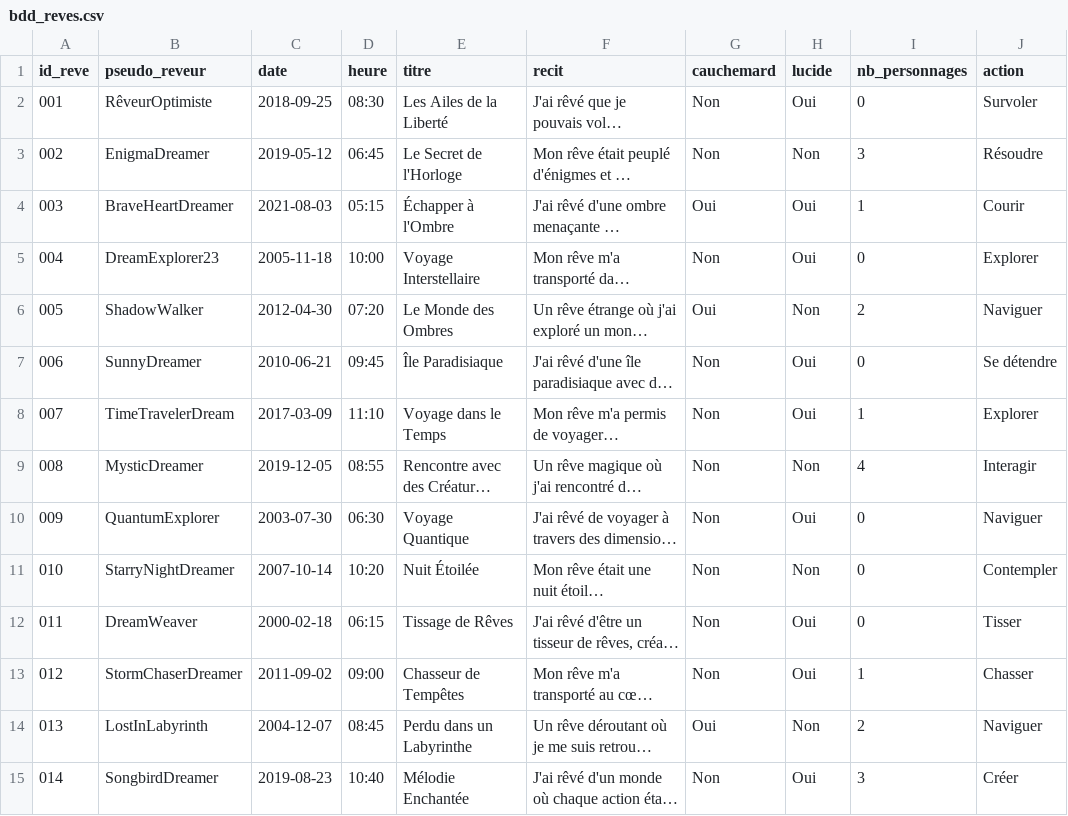
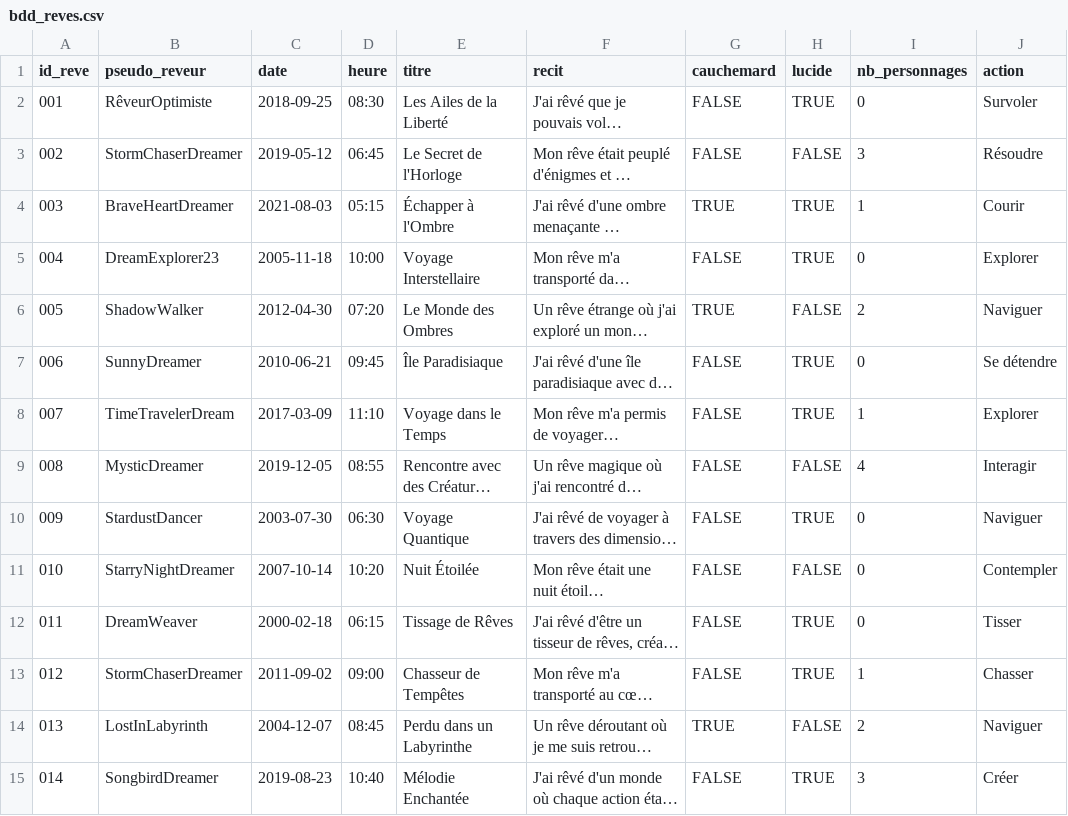
Before and after one commit to adriendemaegdt/tuto_sql_lite, a CSV file: data/bdd_reves.csv, drawn as a sheet; only a part is shown; long unchanged cells end in …; the diff covers the shown part only; the diff names each change by its address in the sheet, - before the commit and + after, or states it on an @@ line.

```diff
--- a/data/bdd_reves.csv
+++ b/data/bdd_reves.csv
-G2:G3 (cauchemard): Non
+G2:G3 (cauchemard): FALSE
-H2 (lucide): Oui
+H2 (lucide): TRUE
-B3 (pseudo_reveur): EnigmaDreamer
+B3 (pseudo_reveur): StormChaserDreamer
-H3 (lucide): Non
+H3 (lucide): FALSE
-G4 (cauchemard): Oui
+G4 (cauchemard): TRUE
-H4:H5 (lucide): Oui
+H4:H5 (lucide): TRUE
-G5 (cauchemard): Non
+G5 (cauchemard): FALSE
-G6 (cauchemard): Oui
+G6 (cauchemard): TRUE
-H6 (lucide): Non
+H6 (lucide): FALSE
-G7:G13 (cauchemard): Non
+G7:G13 (cauchemard): FALSE
-H7:H8 (lucide): Oui
+H7:H8 (lucide): TRUE
-H9 (lucide): Non
+H9 (lucide): FALSE
-B10 (pseudo_reveur): QuantumExplorer
+B10 (pseudo_reveur): StardustDancer
-H10 (lucide): Oui
+H10 (lucide): TRUE
-H11 (lucide): Non
+H11 (lucide): FALSE
-H12:H13 (lucide): Oui
+H12:H13 (lucide): TRUE
-G14 (cauchemard): Oui
+G14 (cauchemard): TRUE
-H14 (lucide): Non
+H14 (lucide): FALSE
-G15 (cauchemard): Non
+G15 (cauchemard): FALSE
-H15 (lucide): Oui
+H15 (lucide): TRUE
```
Also changed, not shown: 107 edited cells elsewhere in this file, 4 other files.
